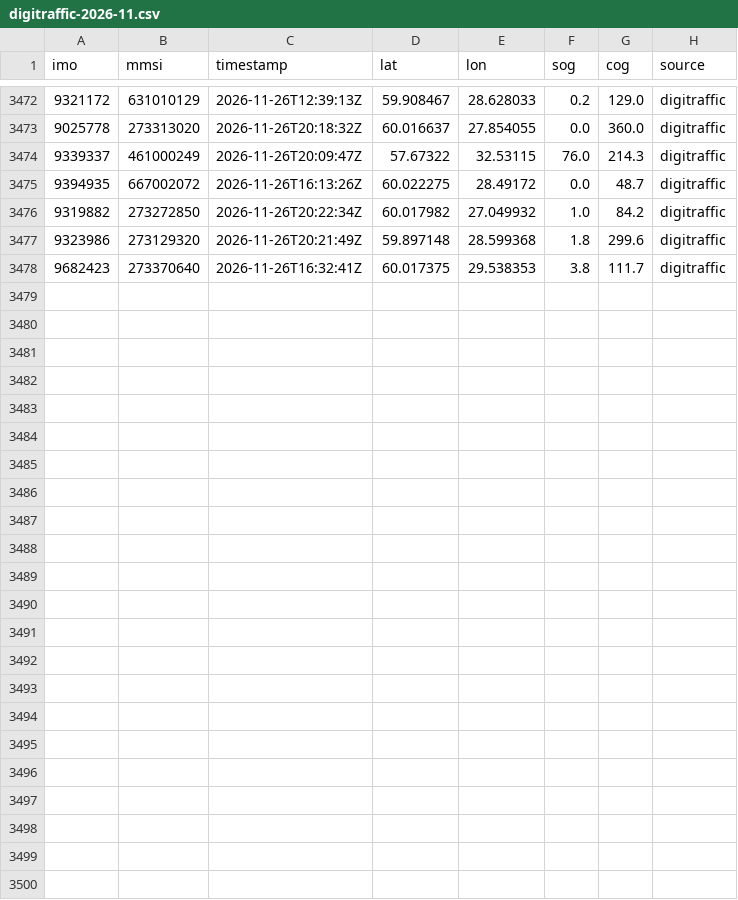
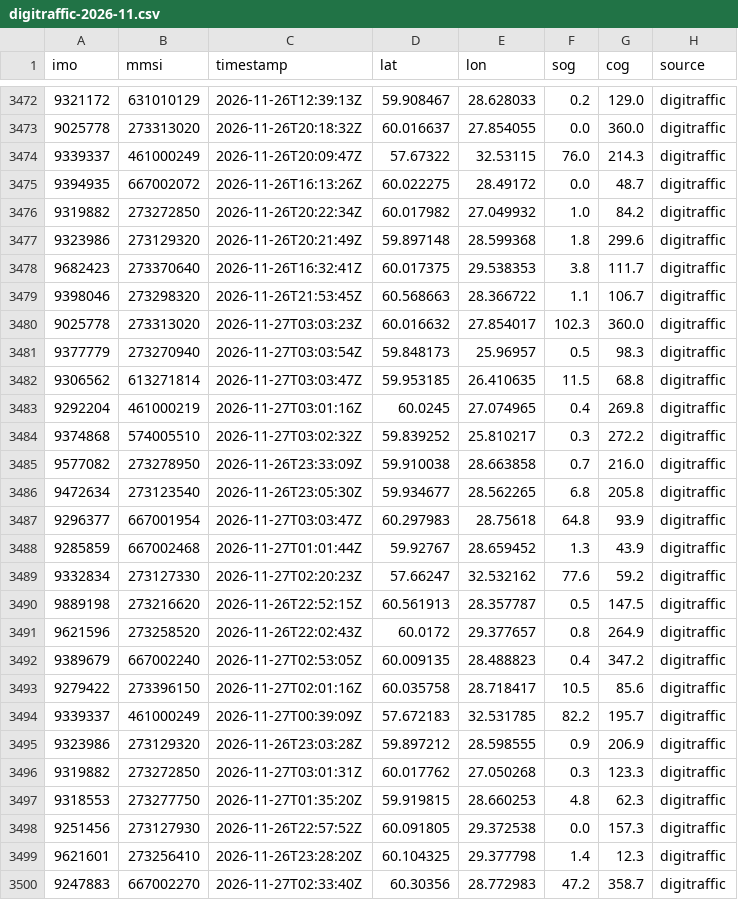
Before and after one commit to trishbailey/osint-gallery, a CSV file: ghost-fleet/data/positions/digitraffic-2026-11.csv, drawn as a sheet; only a part is shown, gaps mark what is left out; the diff names each change by its address in the sheet, - before the commit and + after, or states it on an @@ line.

```diff
--- a/ghost-fleet/data/positions/digitraffic-2026-11.csv
+++ b/ghost-fleet/data/positions/digitraffic-2026-11.csv
+row 3479: 9398046 | 273298320 | 2026-11-26T21:53:45Z | 60.568663 | 28.366722 | 1.1 | 106.7 | digitraffic
+row 3480: 9025778 | 273313020 | 2026-11-27T03:03:23Z | 60.016632 | 27.854017 | 102.3 | 360.0 | digitraffic
+row 3481: 9377779 | 273270940 | 2026-11-27T03:03:54Z | 59.848173 | 25.96957 | 0.5 | 98.3 | digitraffic
+row 3482: 9306562 | 613271814 | 2026-11-27T03:03:47Z | 59.953185 | 26.410635 | 11.5 | 68.8 | digitraffic
+row 3483: 9292204 | 461000219 | 2026-11-27T03:01:16Z | 60.0245 | 27.074965 | 0.4 | 269.8 | digitraffic
+row 3484: 9374868 | 574005510 | 2026-11-27T03:02:32Z | 59.839252 | 25.810217 | 0.3 | 272.2 | digitraffic
+row 3485: 9577082 | 273278950 | 2026-11-26T23:33:09Z | 59.910038 | 28.663858 | 0.7 | 216.0 | digitraffic
+row 3486: 9472634 | 273123540 | 2026-11-26T23:05:30Z | 59.934677 | 28.562265 | 6.8 | 205.8 | digitraffic
+row 3487: 9296377 | 667001954 | 2026-11-27T03:03:47Z | 60.297983 | 28.75618 | 64.8 | 93.9 | digitraffic
+row 3488: 9285859 | 667002468 | 2026-11-27T01:01:44Z | 59.92767 | 28.659452 | 1.3 | 43.9 | digitraffic
+row 3489: 9332834 | 273127330 | 2026-11-27T02:20:23Z | 57.66247 | 32.532162 | 77.6 | 59.2 | digitraffic
+row 3490: 9889198 | 273216620 | 2026-11-26T22:52:15Z | 60.561913 | 28.357787 | 0.5 | 147.5 | digitraffic
+row 3491: 9621596 | 273258520 | 2026-11-26T22:02:43Z | 60.0172 | 29.377657 | 0.8 | 264.9 | digitraffic
+row 3492: 9389679 | 667002240 | 2026-11-27T02:53:05Z | 60.009135 | 28.488823 | 0.4 | 347.2 | digitraffic
+row 3493: 9279422 | 273396150 | 2026-11-27T02:01:16Z | 60.035758 | 28.718417 | 10.5 | 85.6 | digitraffic
+row 3494: 9339337 | 461000249 | 2026-11-27T00:39:09Z | 57.672183 | 32.531785 | 82.2 | 195.7 | digitraffic
+row 3495: 9323986 | 273129320 | 2026-11-26T23:03:28Z | 59.897212 | 28.598555 | 0.9 | 206.9 | digitraffic
+row 3496: 9319882 | 273272850 | 2026-11-27T03:01:31Z | 60.017762 | 27.050268 | 0.3 | 123.3 | digitraffic
+row 3497: 9318553 | 273277750 | 2026-11-27T01:35:20Z | 59.919815 | 28.660253 | 4.8 | 62.3 | digitraffic
+row 3498: 9251456 | 273127930 | 2026-11-26T22:57:52Z | 60.091805 | 29.372538 | 0.0 | 157.3 | digitraffic
+row 3499: 9621601 | 273256410 | 2026-11-26T23:28:20Z | 60.104325 | 29.377798 | 1.4 | 12.3 | digitraffic
+row 3500: 9247883 | 667002270 | 2026-11-27T02:33:40Z | 60.30356 | 28.772983 | 47.2 | 358.7 | digitraffic
```
